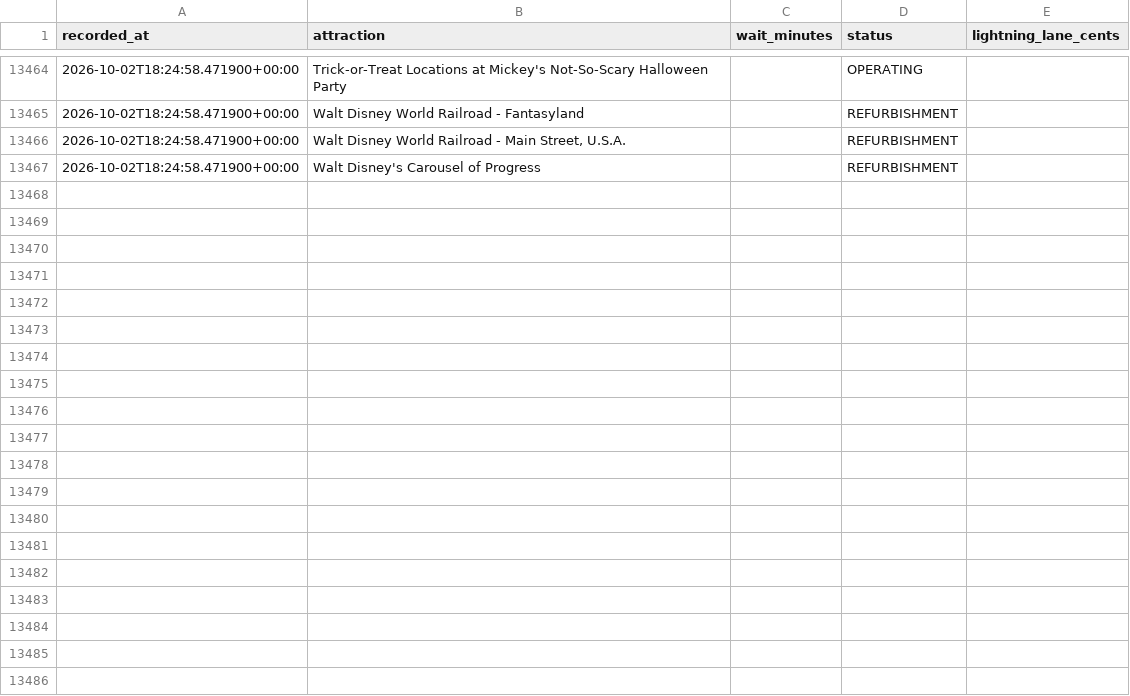
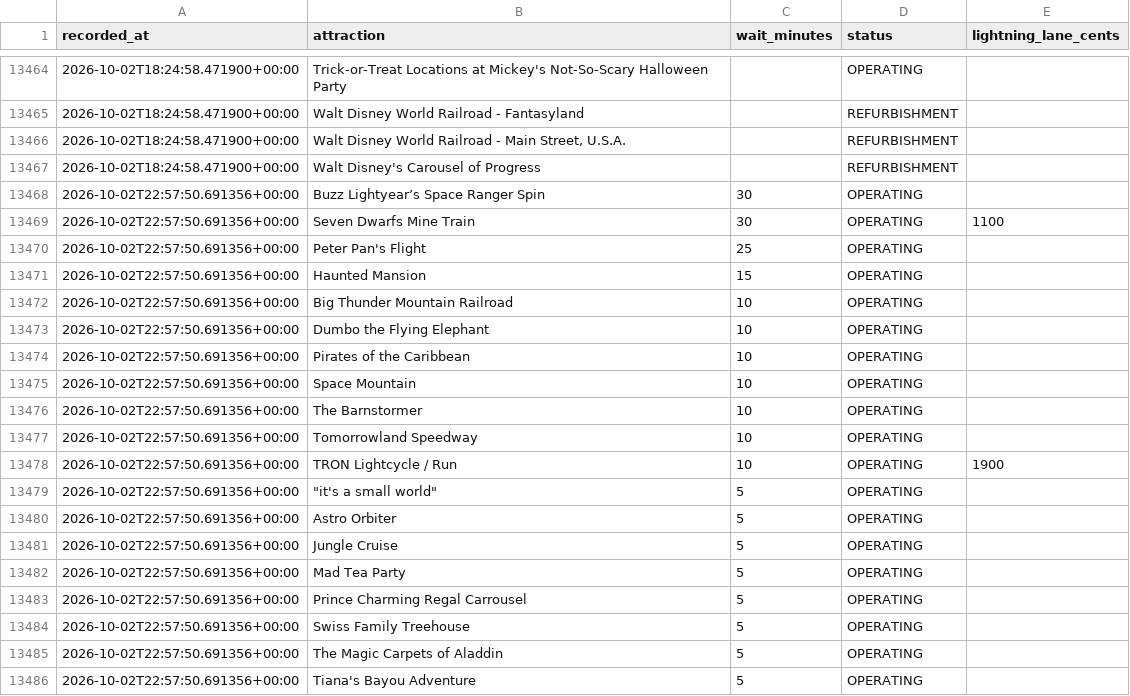
Before and after one commit to floppyotter/mouseql, a CSV file: data/magic_kingdom_waits.csv, drawn as a sheet; only a part is shown, gaps mark what is left out; the diff covers the shown part only; the diff names each change by its address in the sheet, - before the commit and + after, or states it on an @@ line.

Commit message:
Update Magic Kingdom wait data

```diff
--- a/data/magic_kingdom_waits.csv
+++ b/data/magic_kingdom_waits.csv
+row 13468: 2026-10-02T22:57:50.691356+00:00 | Buzz Lightyear’s Space Ranger Spin | 30 | OPERATING
+row 13469: 2026-10-02T22:57:50.691356+00:00 | Seven Dwarfs Mine Train | 30 | OPERATING | 1100
+row 13470: 2026-10-02T22:57:50.691356+00:00 | Peter Pan's Flight | 25 | OPERATING
+row 13471: 2026-10-02T22:57:50.691356+00:00 | Haunted Mansion | 15 | OPERATING
+row 13472: 2026-10-02T22:57:50.691356+00:00 | Big Thunder Mountain Railroad | 10 | OPERATING
+row 13473: 2026-10-02T22:57:50.691356+00:00 | Dumbo the Flying Elephant | 10 | OPERATING
+row 13474: 2026-10-02T22:57:50.691356+00:00 | Pirates of the Caribbean | 10 | OPERATING
+row 13475: 2026-10-02T22:57:50.691356+00:00 | Space Mountain | 10 | OPERATING
+row 13476: 2026-10-02T22:57:50.691356+00:00 | The Barnstormer | 10 | OPERATING
+row 13477: 2026-10-02T22:57:50.691356+00:00 | Tomorrowland Speedway | 10 | OPERATING
+row 13478: 2026-10-02T22:57:50.691356+00:00 | TRON Lightcycle / Run | 10 | OPERATING | 1900
+row 13479: 2026-10-02T22:57:50.691356+00:00 | "it's a small world" | 5 | OPERATING
+row 13480: 2026-10-02T22:57:50.691356+00:00 | Astro Orbiter | 5 | OPERATING
+row 13481: 2026-10-02T22:57:50.691356+00:00 | Jungle Cruise | 5 | OPERATING
+row 13482: 2026-10-02T22:57:50.691356+00:00 | Mad Tea Party | 5 | OPERATING
+row 13483: 2026-10-02T22:57:50.691356+00:00 | Prince Charming Regal Carrousel | 5 | OPERATING
+row 13484: 2026-10-02T22:57:50.691356+00:00 | Swiss Family Treehouse | 5 | OPERATING
+row 13485: 2026-10-02T22:57:50.691356+00:00 | The Magic Carpets of Aladdin | 5 | OPERATING
+row 13486: 2026-10-02T22:57:50.691356+00:00 | Tiana's Bayou Adventure | 5 | OPERATING
```
Also changed, not shown: 17 added rows elsewhere in this file, data/attraction_locations.csv, 1 other file.
